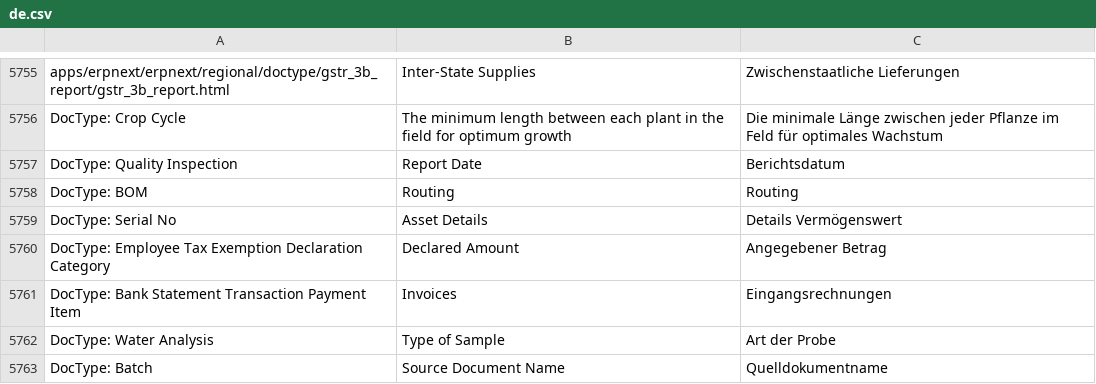
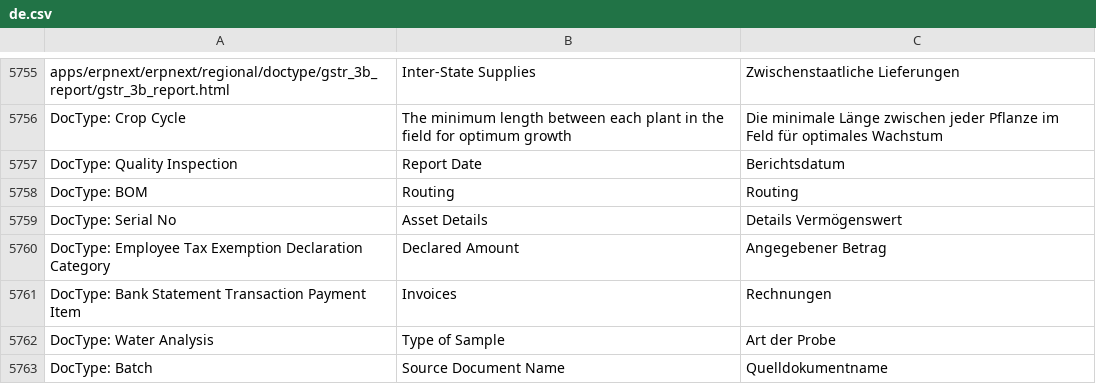
Before and after one commit to libracore/erpnext, a CSV file: erpnext/translations/de.csv, drawn as a sheet; only a part is shown, gaps mark what is left out.

Commit message:
language hotfix

```diff
--- a/erpnext/translations/de.csv
+++ b/erpnext/translations/de.csv
@@ -5903,3 +5903,3 @@ DocType: Serial No,Asset Details,Details Vermögenswert
 DocType: Employee Tax Exemption Declaration Category,Declared Amount,Angegebener Betrag
-DocType: Bank Statement Transaction Payment Item,Invoices,Eingangsrechnungen
+DocType: Bank Statement Transaction Payment Item,Invoices,Rechnungen
 DocType: Water Analysis,Type of Sample,Art der Probe
```
